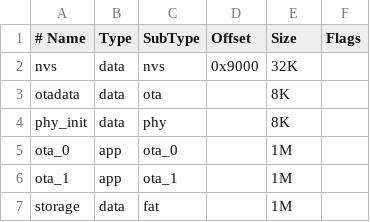
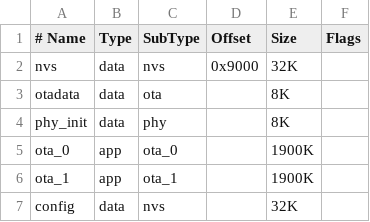
Before and after one commit to alperakcan/seyrusefer, a CSV file: partitions.csv, drawn as a sheet.

```diff
--- a/partitions.csv
+++ b/partitions.csv
@@ -4,4 +4,4 @@ otadata,  data, ota,     ,        8K,
 phy_init, data, phy,     ,        8K,
-ota_0,    app,  ota_0,   ,        1M,
-ota_1,    app,  ota_1,   ,        1M,
-storage,  data, fat,     ,        1M,
+ota_0,    app,  ota_0,   ,        1900K,
+ota_1,    app,  ota_1,   ,        1900K,
+config,   data, nvs,     ,        32K,
```
Also changed, not shown: 15 other files.
